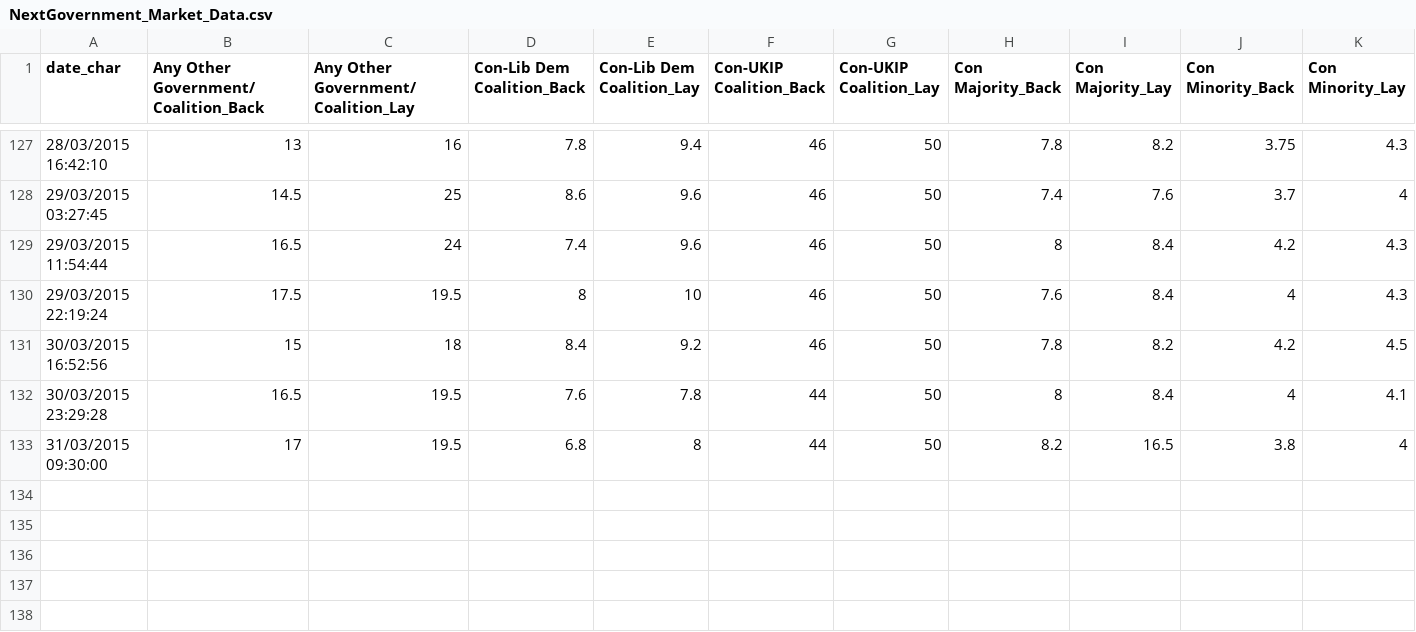
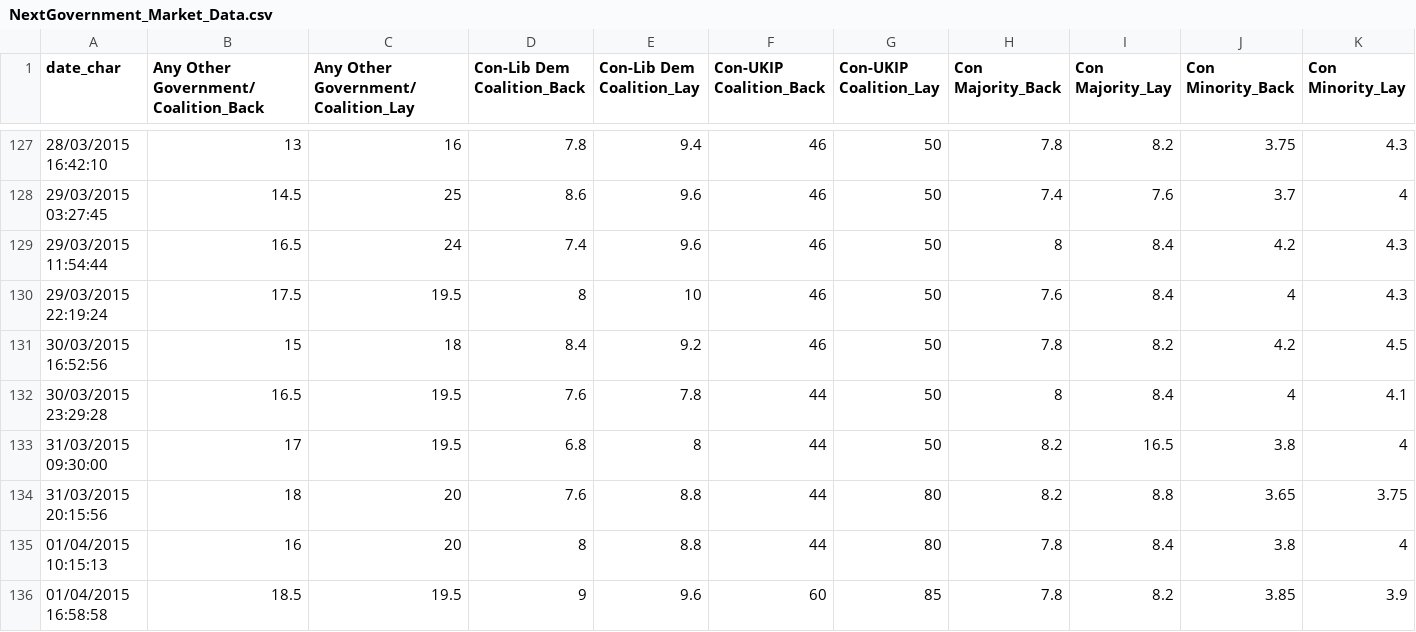
Before and after one commit to NimaHRaja/UK_GeneralElection_2015, a CSV file: Betfair_UKPolitics/Outputs/Next Government Market/NextGovernment_Market_Data.csv, drawn as a sheet; only a part is shown, gaps mark what is left out; rows hold the shown columns only; the diff names each change by its address in the sheet, - before the commit and + after, or states it on an @@ line.

Commit message:
NEW Betfair data 01 APR 15

```diff
--- a/Betfair_UKPolitics/Outputs/Next Government Market/NextGovernment_Market_Data.csv
+++ b/Betfair_UKPolitics/Outputs/Next Government Market/NextGovernment_Market_Data.csv
+row 134: 31/03/2015 20:15:56 | 18 | 20 | 7.6 | 8.8 | 44 | 80 | 8.2 | 8.8 | 3.65 | 3.75
+row 135: 01/04/2015 10:15:13 | 16 | 20 | 8 | 8.8 | 44 | 80 | 7.8 | 8.4 | 3.8 | 4
+row 136: 01/04/2015 16:58:58 | 18.5 | 19.5 | 9 | 9.6 | 60 | 85 | 7.8 | 8.2 | 3.85 | 3.9
```
Also changed, not shown: Betfair_UKPolitics/Outputs/Majority Market/Majority_Market_Data.csv, Betfair_UKPolitics/Outputs/Most Seats Market/Most_Seats_Market_Data.csv, 28 other files.
